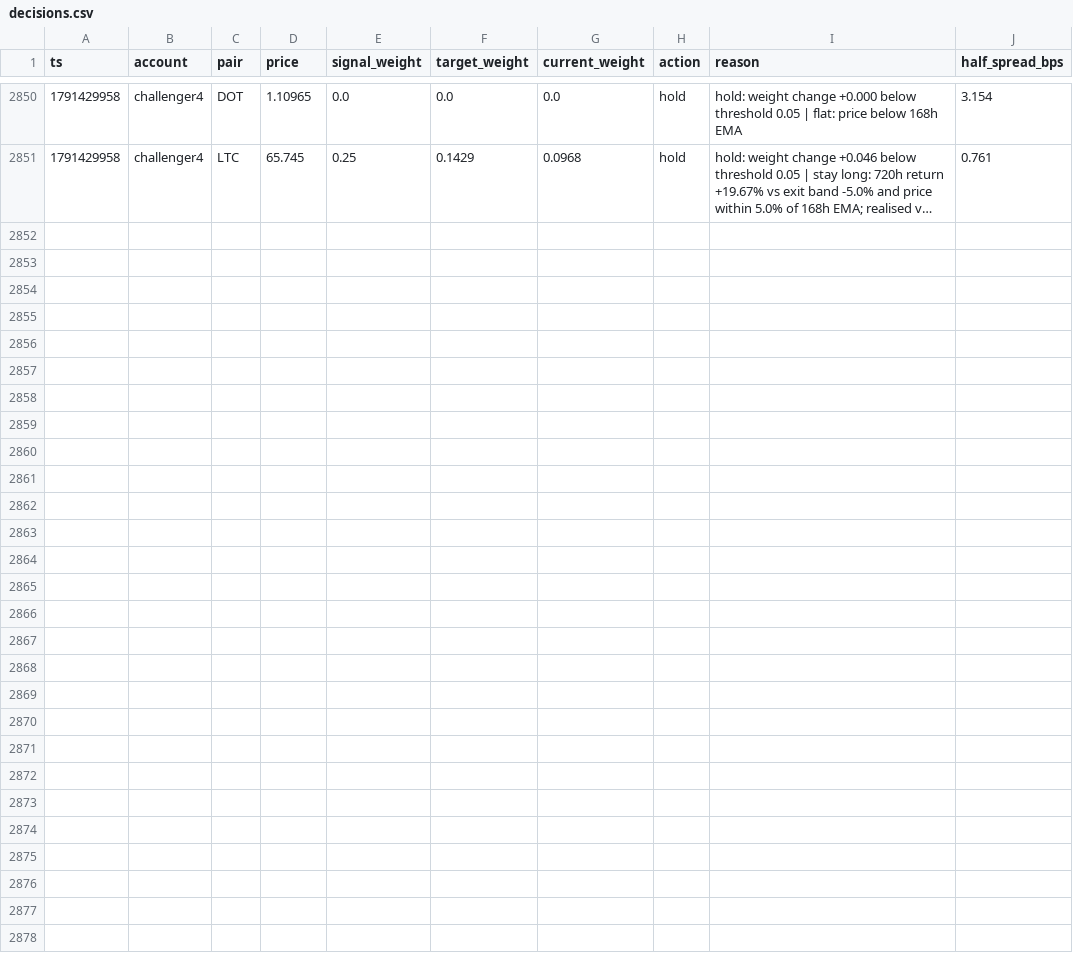
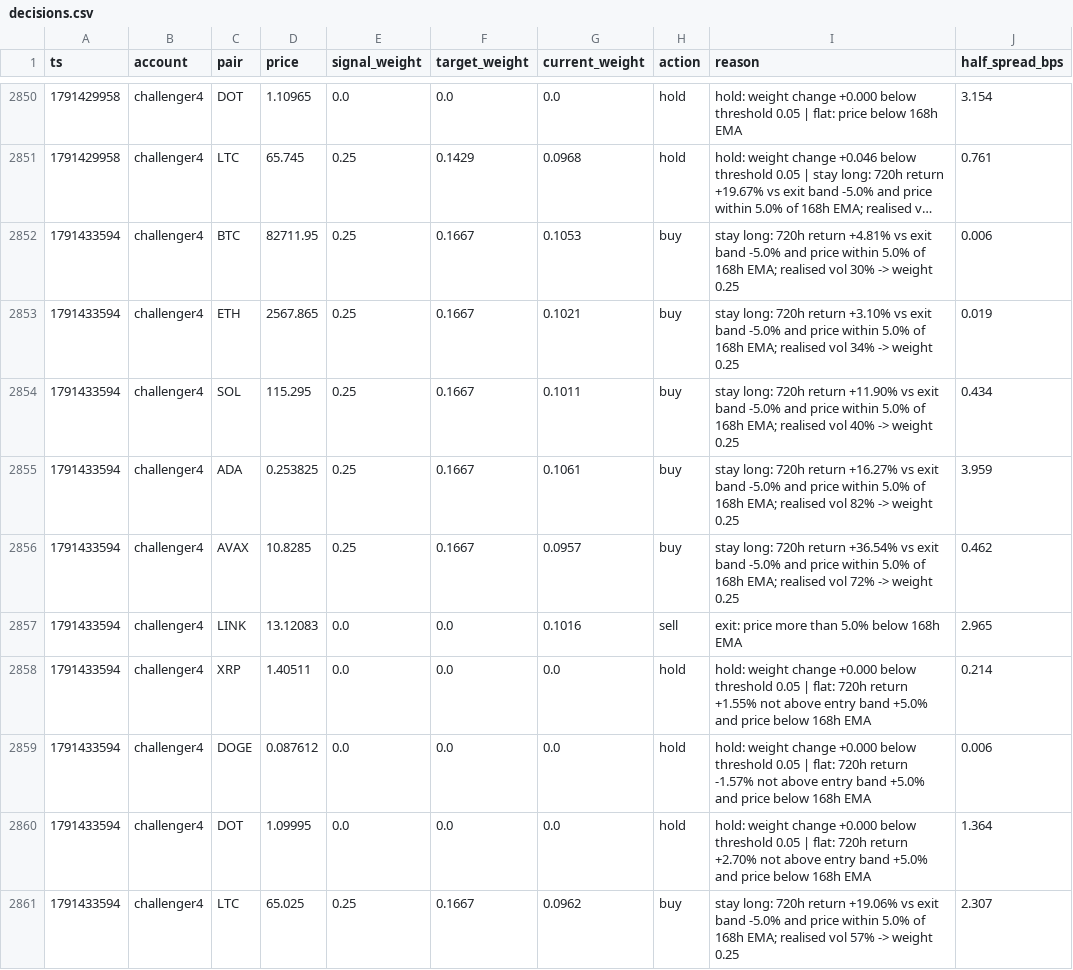
Before and after one commit to bookerfin-pixel/quantloop, a CSV file: state/challenger4/decisions.csv, drawn as a sheet; only a part is shown, gaps mark what is left out; long unchanged cells end in …; the diff names each change by its address in the sheet, - before the commit and + after, or states it on an @@ line.

```diff
--- a/state/challenger4/decisions.csv
+++ b/state/challenger4/decisions.csv
+row 2852: 1791433594 | challenger4 | BTC | 82711.95 | 0.25 | 0.1667 | 0.1053 | buy | stay long: 720h return +4.81% vs exit band -5.0% and price within 5.0% of 168h EMA; realised vol 30% -> weight 0.25 | 0.006
+row 2853: 1791433594 | challenger4 | ETH | 2567.865 | 0.25 | 0.1667 | 0.1021 | buy | stay long: 720h return +3.10% vs exit band -5.0% and price within 5.0% of 168h EMA; realised vol 34% -> weight 0.25 | 0.019
+row 2854: 1791433594 | challenger4 | SOL | 115.295 | 0.25 | 0.1667 | 0.1011 | buy | stay long: 720h return +11.90% vs exit band -5.0% and price within 5.0% of 168h EMA; realised vol 40% -> weight 0.25 | 0.434
+row 2855: 1791433594 | challenger4 | ADA | 0.253825 | 0.25 | 0.1667 | 0.1061 | buy | stay long: 720h return +16.27% vs exit band -5.0% and price within 5.0% of 168h EMA; realised vol 82% -> weight 0.25 | 3.959
+row 2856: 1791433594 | challenger4 | AVAX | 10.8285 | 0.25 | 0.1667 | 0.0957 | buy | stay long: 720h return +36.54% vs exit band -5.0% and price within 5.0% of 168h EMA; realised vol 72% -> weight 0.25 | 0.462
+row 2857: 1791433594 | challenger4 | LINK | 13.12083 | 0.0 | 0.0 | 0.1016 | sell | exit: price more than 5.0% below 168h EMA | 2.965
+row 2858: 1791433594 | challenger4 | XRP | 1.40511 | 0.0 | 0.0 | 0.0 | hold | hold: weight change +0.000 below threshold 0.05 | flat: 720h return +1.55% not above entry band +5.0% and price below 168h EMA | 0.214
+row 2859: 1791433594 | challenger4 | DOGE | 0.087612 | 0.0 | 0.0 | 0.0 | hold | hold: weight change +0.000 below threshold 0.05 | flat: 720h return -1.57% not above entry band +5.0% and price below 168h EMA | 0.006
+row 2860: 1791433594 | challenger4 | DOT | 1.09995 | 0.0 | 0.0 | 0.0 | hold | hold: weight change +0.000 below threshold 0.05 | flat: 720h return +2.70% not above entry band +5.0% and price below 168h EMA | 1.364
+row 2861: 1791433594 | challenger4 | LTC | 65.025 | 0.25 | 0.1667 | 0.0962 | buy | stay long: 720h return +19.06% vs exit band -5.0% and price within 5.0% of 168h EMA; realised vol 57% -> weight 0.25 | 2.307
```
Also changed, not shown: state/challenger1/decisions.csv, state/challenger2/decisions.csv, 24 other files.
